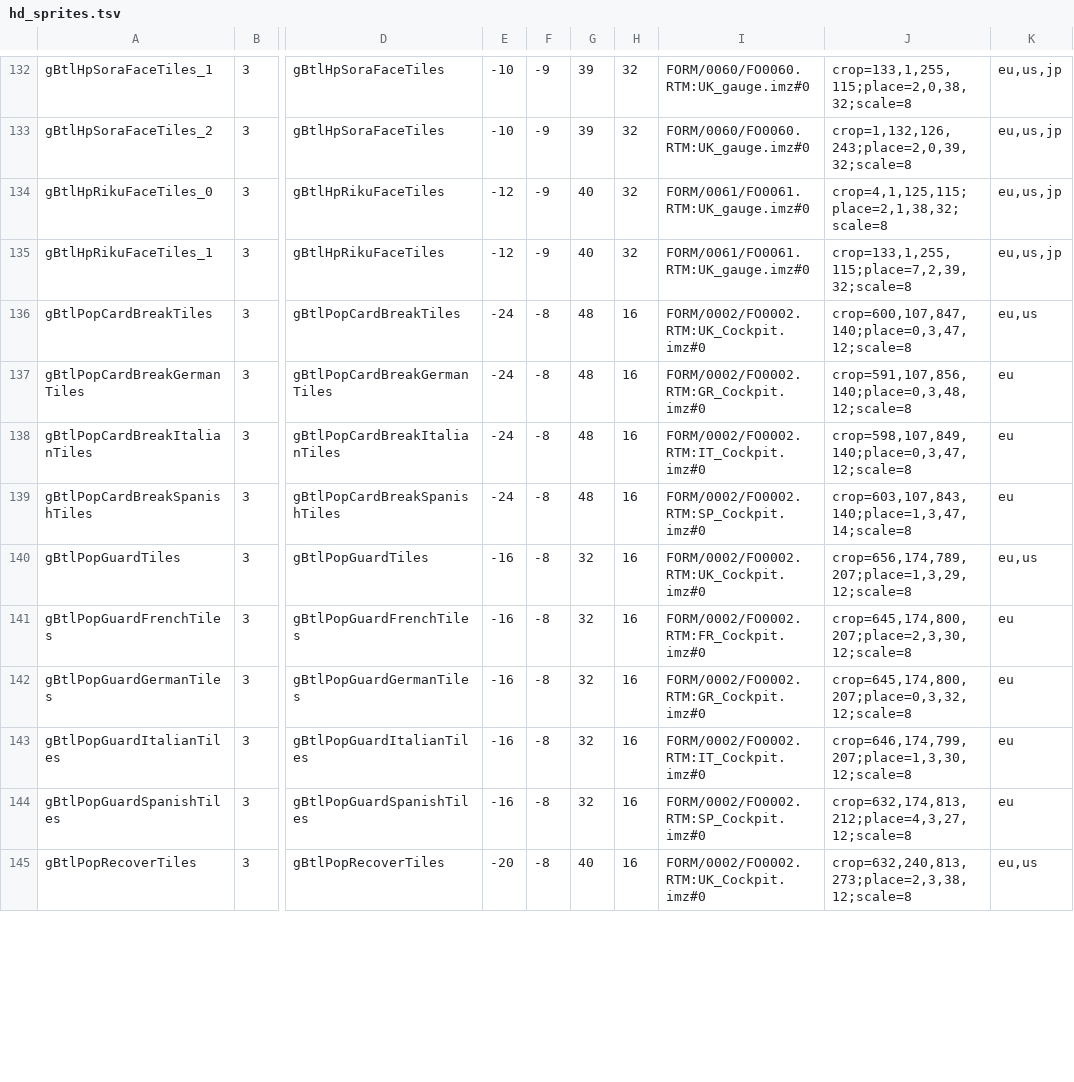
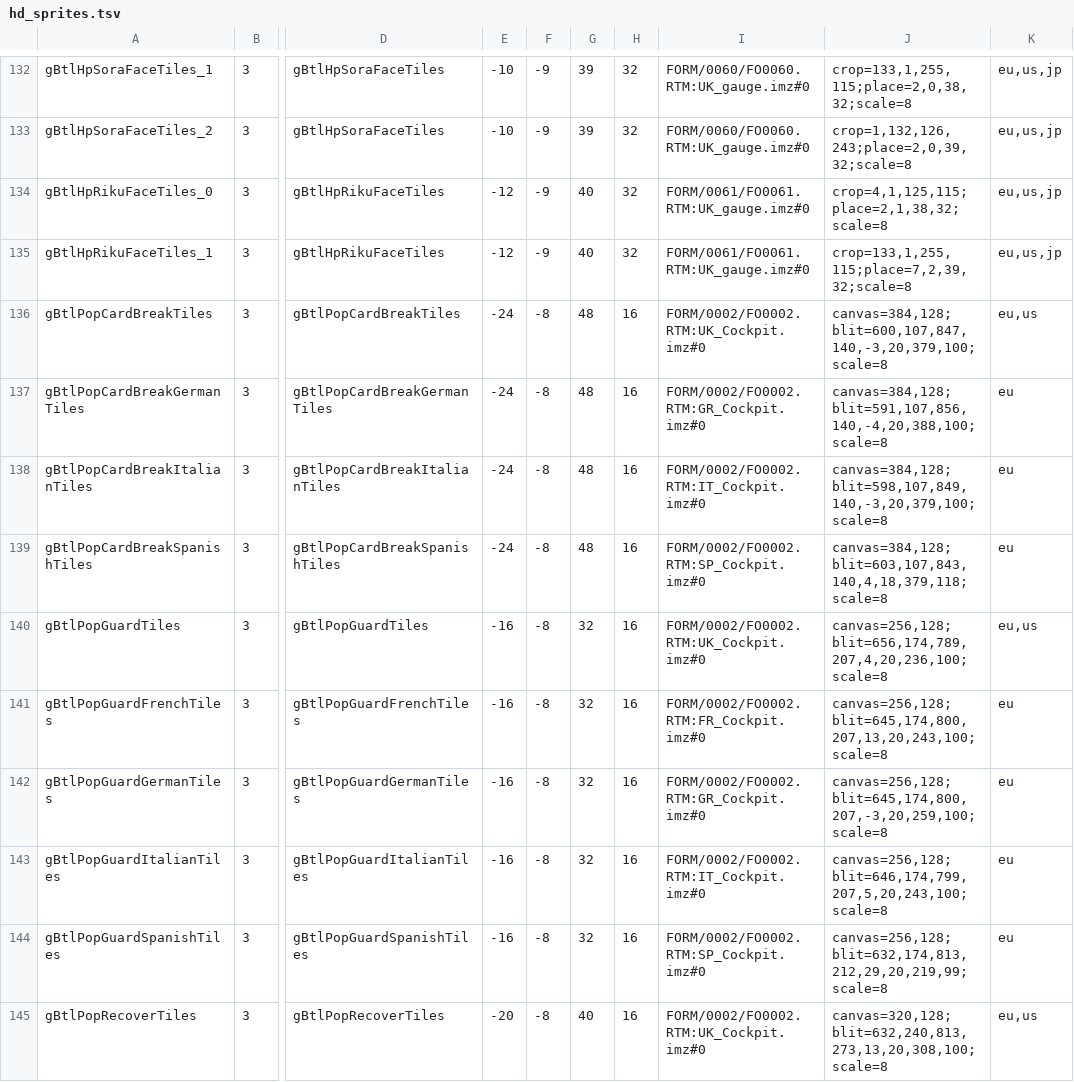
Before and after one commit to Broskinator/ReKHCoM, a TSV file: port/data/hd_sprites.tsv, drawn as a sheet; only a part is shown, gaps mark what is left out; the diff covers the shown part only; the diff names each change by its address in the sheet, - before the commit and + after, or states it on an @@ line.

```diff
--- a/port/data/hd_sprites.tsv
+++ b/port/data/hd_sprites.tsv
-J136: crop=600,107,847,140;place=0,3,47,12;scale=8
+J136: canvas=384,128;blit=600,107,847,140,-3,20,379,100;scale=8
-J137: crop=591,107,856,140;place=0,3,48,12;scale=8
+J137: canvas=384,128;blit=591,107,856,140,-4,20,388,100;scale=8
-J138: crop=598,107,849,140;place=0,3,47,12;scale=8
+J138: canvas=384,128;blit=598,107,849,140,-3,20,379,100;scale=8
-J139: crop=603,107,843,140;place=1,3,47,14;scale=8
+J139: canvas=384,128;blit=603,107,843,140,4,18,379,118;scale=8
-J140: crop=656,174,789,207;place=1,3,29,12;scale=8
+J140: canvas=256,128;blit=656,174,789,207,4,20,236,100;scale=8
-J141: crop=645,174,800,207;place=2,3,30,12;scale=8
+J141: canvas=256,128;blit=645,174,800,207,13,20,243,100;scale=8
-J142: crop=645,174,800,207;place=0,3,32,12;scale=8
+J142: canvas=256,128;blit=645,174,800,207,-3,20,259,100;scale=8
-J143: crop=646,174,799,207;place=1,3,30,12;scale=8
+J143: canvas=256,128;blit=646,174,799,207,5,20,243,100;scale=8
-J144: crop=632,174,813,212;place=4,3,27,12;scale=8
+J144: canvas=256,128;blit=632,174,813,212,29,20,219,99;scale=8
-J145: crop=632,240,813,273;place=2,3,38,12;scale=8
+J145: canvas=320,128;blit=632,240,813,273,13,20,308,100;scale=8
```
Also changed, not shown: 29 edited cells elsewhere in this file, 2 other files.
